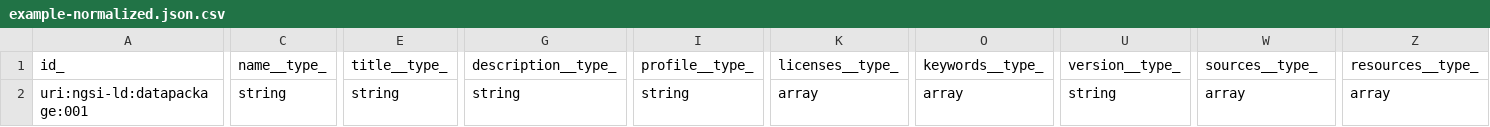
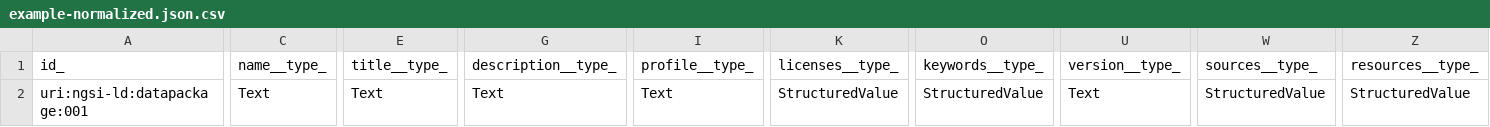
Before and after one commit to smart-data-models/dataModel.FrictionlessData, a CSV file: DataPackageFrictionlessData/examples/example-normalized.json.csv, drawn as a sheet; only a part is shown, gaps mark what is left out; the diff names each change by its address in the sheet, - before the commit and + after, or states it on an @@ line.

Commit message:
Exported example to csv example-normalized.json

```diff
--- a/DataPackageFrictionlessData/examples/example-normalized.json.csv
+++ b/DataPackageFrictionlessData/examples/example-normalized.json.csv
-C2: string
+C2: Text
-E2: string
+E2: Text
-G2: string
+G2: Text
-I2: string
+I2: Text
-K2: array
+K2: StructuredValue
-O2: array
+O2: StructuredValue
-U2: string
+U2: Text
-W2: array
+W2: StructuredValue
-Z2: array
+Z2: StructuredValue
```
